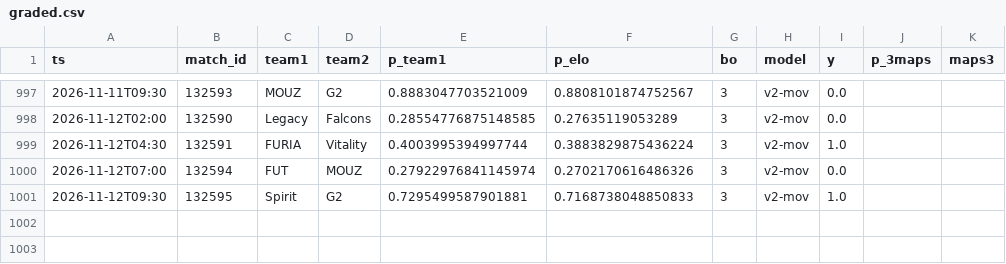
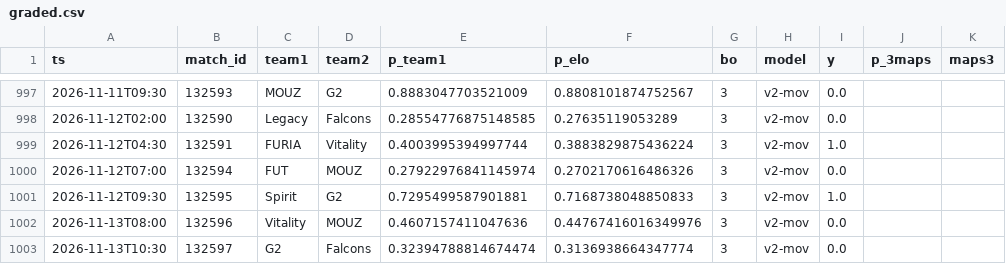
Before and after one commit to azcal/mbm-cs2, a CSV file: logs/graded.csv, drawn as a sheet; only a part is shown, gaps mark what is left out.

```diff
--- a/logs/graded.csv
+++ b/logs/graded.csv
@@ -1001 +1001,3 @@ ts,match_id,team1,team2,p_team1,p_elo,bo,model,y,p_3maps,maps3
 2026-11-12T09:30,132595,Spirit,G2,0.7295499587901881,0.7168738048850833,3,v2-mov,1.0,,
+2026-11-13T08:00,132596,Vitality,MOUZ,0.4607157411047636,0.44767416016349976,3,v2-mov,0.0,,
+2026-11-13T10:30,132597,G2,Falcons,0.32394788814674474,0.3136938664347774,3,v2-mov,0.0,,
```
Also changed, not shown: data/matches.csv, logs/predictions.csv, 3 other files.
